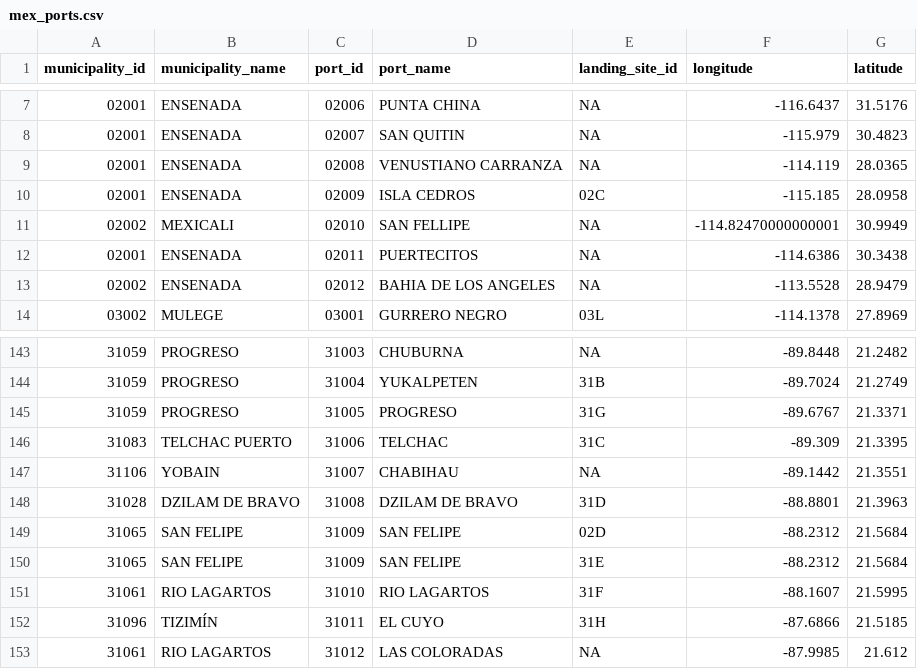
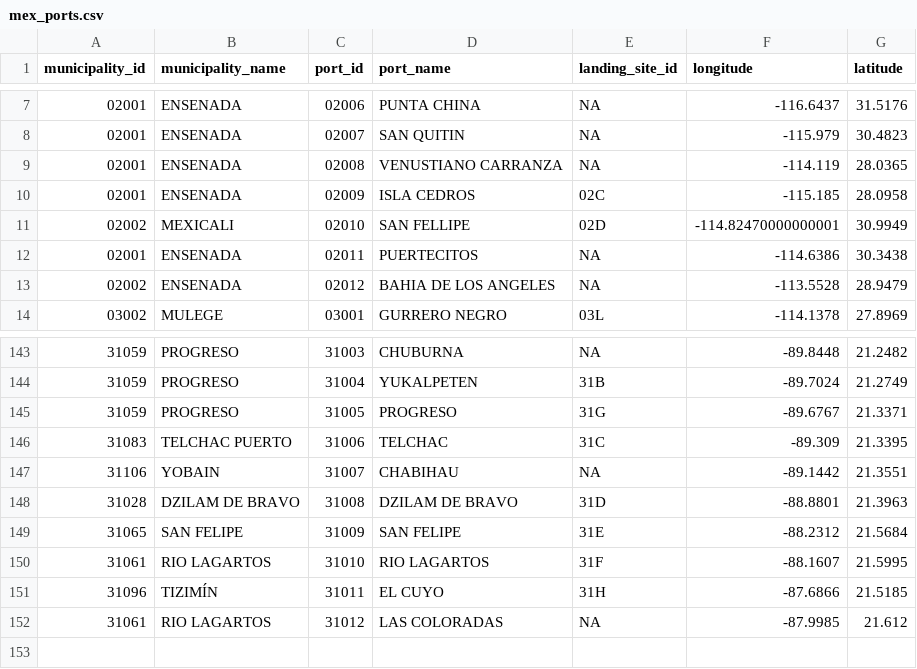
Before and after one commit to mex-fisheries/mex_ports, a CSV file: data/clean/mex_ports.csv, drawn as a sheet; only a part is shown, gaps mark what is left out.

Commit message:
Fixed San Felipe case, turns out there is one in each Gulf

```diff
--- a/data/clean/mex_ports.csv
+++ b/data/clean/mex_ports.csv
@@ -10,3 +10,3 @@ municipality_id,municipality_name,port_id,port_name,landing_site_id,longitude,la
 02001,ENSENADA,02009,ISLA CEDROS,02C,-115.185,28.0958
-02002,MEXICALI,02010,SAN FELLIPE,NA,-114.82470000000001,30.9949
+02002,MEXICALI,02010,SAN FELLIPE,02D,-114.82470000000001,30.9949
 02001,ENSENADA,02011,PUERTECITOS,NA,-114.6386,30.3438
@@ -148,3 +148,2 @@ municipality_id,municipality_name,port_id,port_name,landing_site_id,longitude,la
 31028,DZILAM DE BRAVO,31008,DZILAM DE BRAVO,31D,-88.8801,21.3963
-31065,SAN FELIPE,31009,SAN FELIPE,02D,-88.2312,21.5684
 31065,SAN FELIPE,31009,SAN FELIPE,31E,-88.2312,21.5684
```
Also changed, not shown: data/raw/mex_ports_dictionary.csv, 4 other files.
